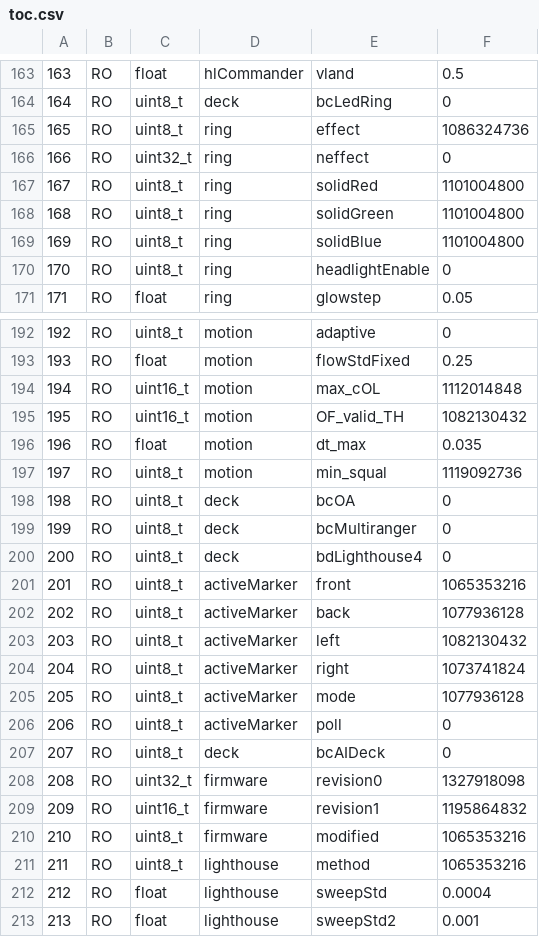
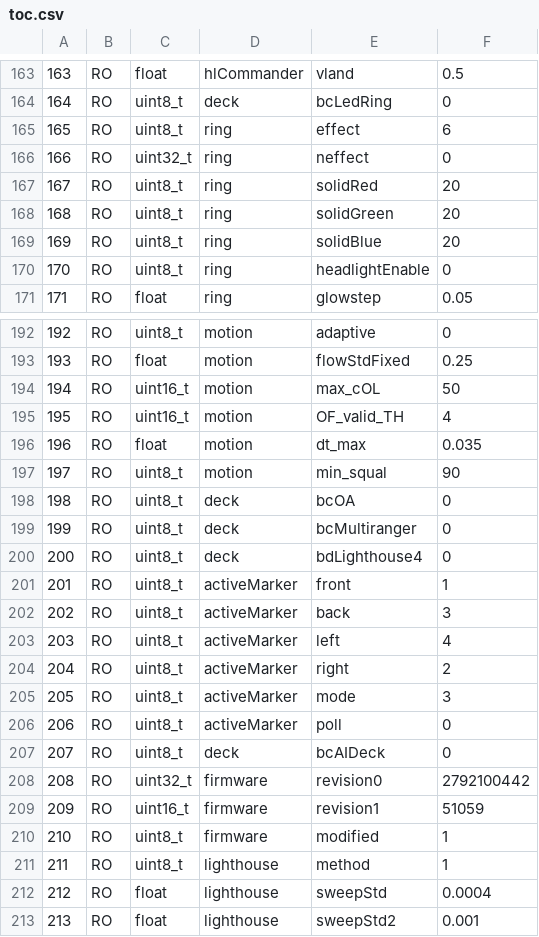
Before and after one commit to M-R-VulcaN/crazyflie-link-cpp-expanded, a CSV file: toc.csv, drawn as a sheet; only a part is shown, gaps mark what is left out; the diff covers the shown part only.

```diff
--- a/toc.csv
+++ b/toc.csv
@@ -164,7 +164,7 @@
 164,RO,uint8_t,deck,bcLedRing,0
-165,RO,uint8_t,ring,effect,1086324736
+165,RO,uint8_t,ring,effect,6
 166,RO,uint32_t,ring,neffect,0
-167,RO,uint8_t,ring,solidRed,1101004800
-168,RO,uint8_t,ring,solidGreen,1101004800
-169,RO,uint8_t,ring,solidBlue,1101004800
+167,RO,uint8_t,ring,solidRed,20
+168,RO,uint8_t,ring,solidGreen,20
+169,RO,uint8_t,ring,solidBlue,20
 170,RO,uint8_t,ring,headlightEnable,0
@@ -193,6 +193,6 @@
 193,RO,float,motion,flowStdFixed,0.25
-194,RO,uint16_t,motion,max_cOL,1112014848
-195,RO,uint16_t,motion,OF_valid_TH,1082130432
+194,RO,uint16_t,motion,max_cOL,50
+195,RO,uint16_t,motion,OF_valid_TH,4
 196,RO,float,motion,dt_max,0.035
-197,RO,uint8_t,motion,min_squal,1119092736
+197,RO,uint8_t,motion,min_squal,90
 198,RO,uint8_t,deck,bcOA,0
@@ -200,13 +200,13 @@
 200,RO,uint8_t,deck,bdLighthouse4,0
-201,RO,uint8_t,activeMarker,front,1065353216
-202,RO,uint8_t,activeMarker,back,1077936128
-203,RO,uint8_t,activeMarker,left,1082130432
-204,RO,uint8_t,activeMarker,right,1073741824
-205,RO,uint8_t,activeMarker,mode,1077936128
+201,RO,uint8_t,activeMarker,front,1
+202,RO,uint8_t,activeMarker,back,3
+203,RO,uint8_t,activeMarker,left,4
+204,RO,uint8_t,activeMarker,right,2
+205,RO,uint8_t,activeMarker,mode,3
 206,RO,uint8_t,activeMarker,poll,0
 207,RO,uint8_t,deck,bcAIDeck,0
-208,RO,uint32_t,firmware,revision0,1327918098
-209,RO,uint16_t,firmware,revision1,1195864832
-210,RO,uint8_t,firmware,modified,1065353216
-211,RO,uint8_t,lighthouse,method,1065353216
+208,RO,uint32_t,firmware,revision0,2792100442
+209,RO,uint16_t,firmware,revision1,51059
+210,RO,uint8_t,firmware,modified,1
+211,RO,uint8_t,lighthouse,method,1
 212,RO,float,lighthouse,sweepStd,0.0004
```
Also changed, not shown: 26 edited cells elsewhere in this file, 4 other files.
